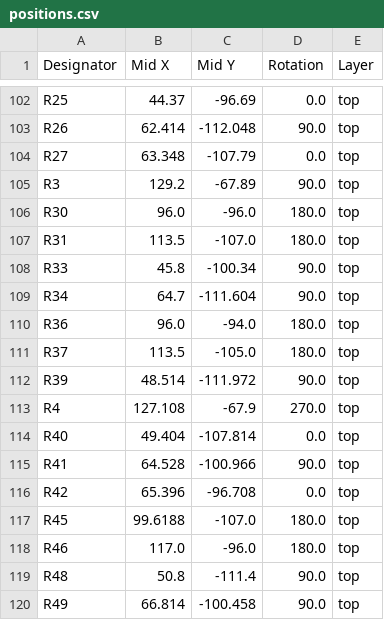
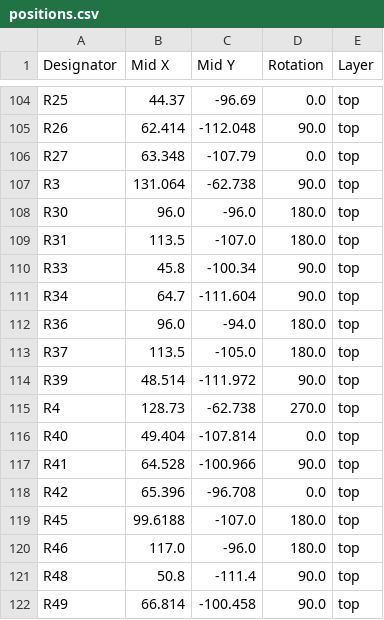
Before and after one commit to Jmurrayeng/mPLC, a CSV file: Hardware/Production FIles/positions.csv, drawn as a sheet; only a part is shown, gaps mark what is left out; the diff covers the shown part only.

```diff
--- a/Hardware/Production FIles/positions.csv
+++ b/Hardware/Production FIles/positions.csv
@@ -104,3 +106,3 @@ R26,62.414,-112.048,90.0,top
 R27,63.348,-107.79,0.0,top
-R3,129.2,-67.89,90.0,top
+R3,131.064,-62.738,90.0,top
 R30,96.0,-96.0,180.0,top
@@ -112,3 +114,3 @@ R37,113.5,-105.0,180.0,top
 R39,48.514,-111.972,90.0,top
-R4,127.108,-67.9,270.0,top
+R4,128.73,-62.738,270.0,top
 R40,49.404,-107.814,0.0,top
```
Also changed, not shown: 2 added rows and 62 edited cells elsewhere in this file, Hardware/Production FIles/bom.csv, Hardware/Production FIles/designators.csv, 2 other files.
